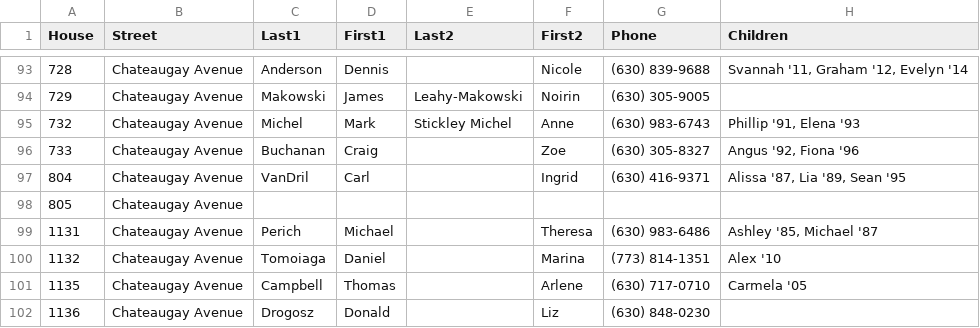
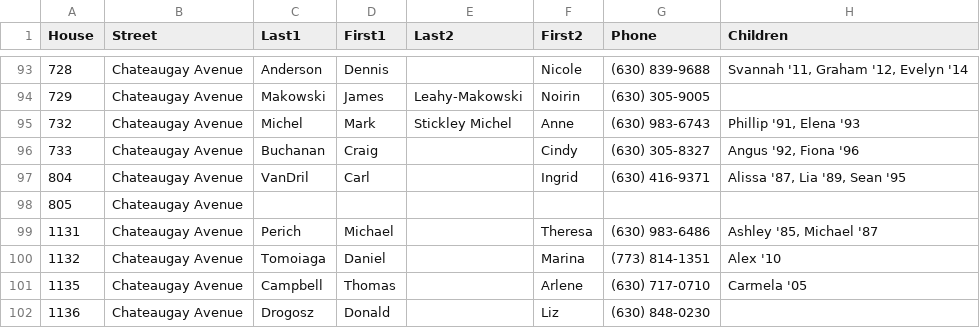
Before and after one commit to crorvick/hv-directory, a CSV file: directory.csv, drawn as a sheet; only a part is shown, gaps mark what is left out.

Commit message:
add Cindy Buchanan
From: Craig Buchanan <craig.stuart.buchanan@gmail.com>
Date: Tue, 29 Aug 2017 10:40:01 -0500
Subject: Hobson Village Directory Update!
To: christine.thompson@bairdwarner.com, chris.rorvick@gmail.com
Cc: Cindy Buchanan <moonandstars921a@gmail.com>

Hello Christine and Chris,

Please change my directory listing
  733 Chateaugay Ave
from
  Craig & Zoe Buchanan
to
  Craig & Cindy Buchanan

Thanks
- Craig & Cindy

```diff
--- a/directory.csv
+++ b/directory.csv
@@ -95,3 +95,3 @@
 732,"Chateaugay Avenue","Michel","Mark","Stickley Michel","Anne","(630) 983-6743","Phillip '91, Elena '93"
-733,"Chateaugay Avenue","Buchanan","Craig",,"Zoe","(630) 305-8327","Angus '92, Fiona '96"
+733,"Chateaugay Avenue","Buchanan","Craig",,"Cindy","(630) 305-8327","Angus '92, Fiona '96"
 804,"Chateaugay Avenue","VanDril","Carl",,"Ingrid","(630) 416-9371","Alissa '87, Lia '89, Sean '95"
```
